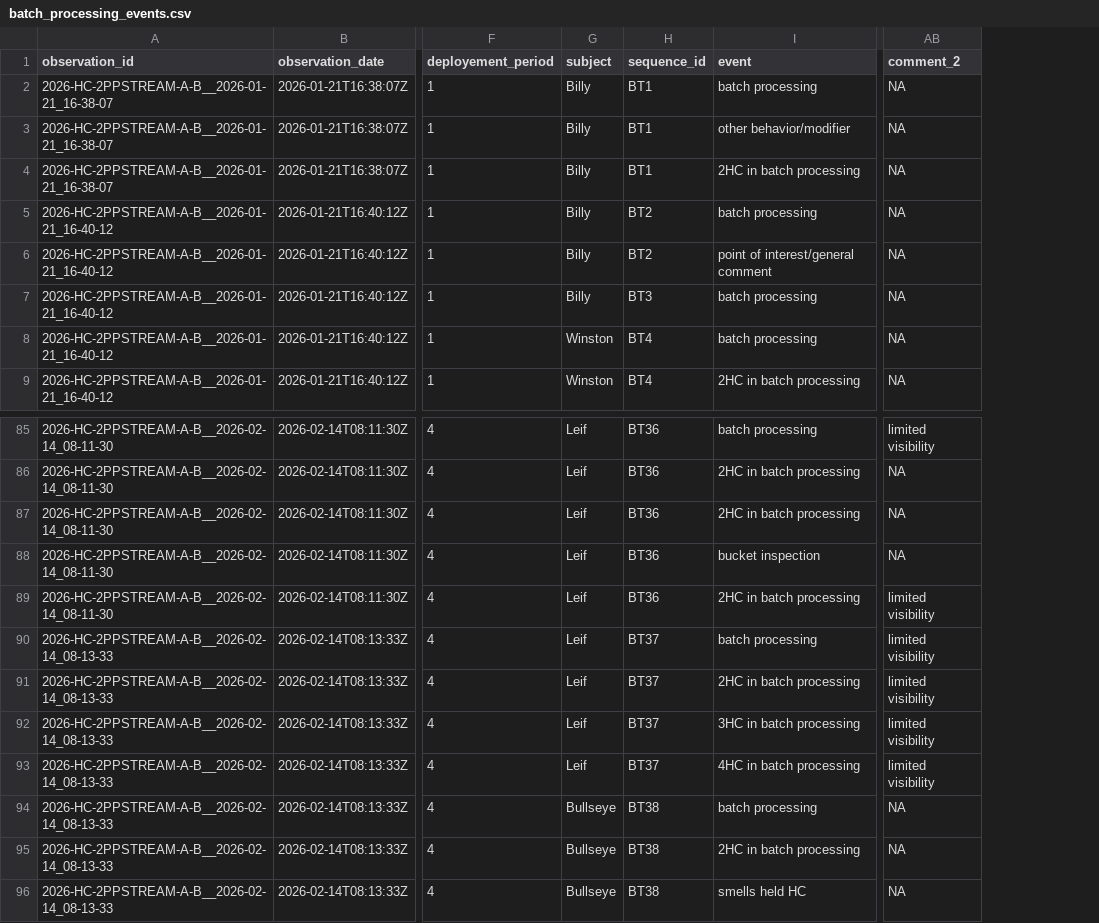
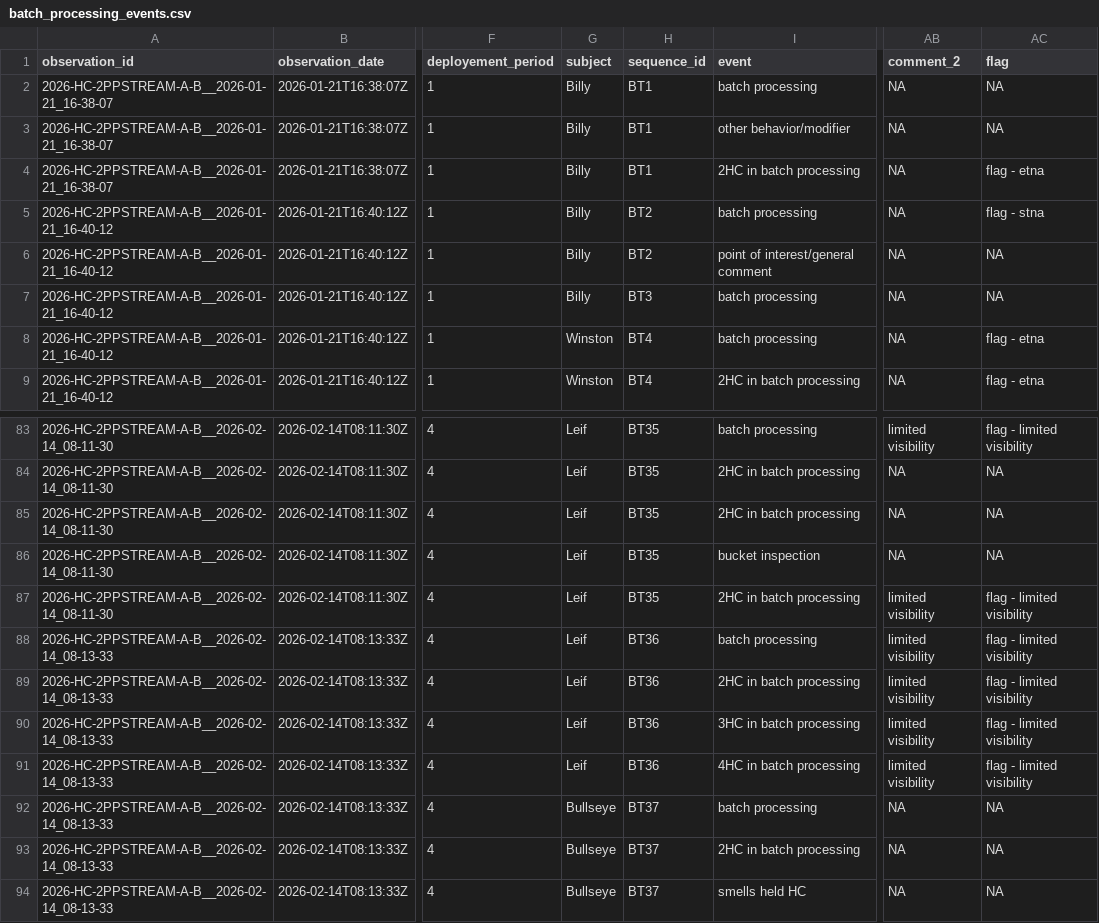
Before and after one commit to teressawesley/Capuchin_HC_foraging_efficiency_and_selectivity, a CSV file: generated_data/batch_processing_events.csv, drawn as a sheet; only a part is shown, gaps mark what is left out; addresses are those after the commit; the diff covers the shown part only; the diff names each change by its address in the sheet, - before the commit and + after, or states it on an @@ line.

```diff
--- a/generated_data/batch_processing_events.csv
+++ b/generated_data/batch_processing_events.csv
+column AC (flag), rows 2-9: NA | NA | flag - etna | flag - stna | NA | NA | flag - etna | flag - etna; rows 83-94: flag - limited visibility | NA | NA | NA | flag - limited visibility | flag - limited visibility | flag - limited visibility | flag - limited visibility | flag - limited visibility | NA | NA | NA
-H83:H87 (sequence_id): BT36
+H83:H87 (sequence_id): BT35
-H88:H91 (sequence_id): BT37
+H88:H91 (sequence_id): BT36
-H92:H94 (sequence_id): BT38
+H92:H94 (sequence_id): BT37
```
Also changed, not shown: 2 removed rows and 53 edited cells elsewhere in this file, raw_data/COCO/2026-HC-COCO-A-B__ALL.csv, 8 other files.
